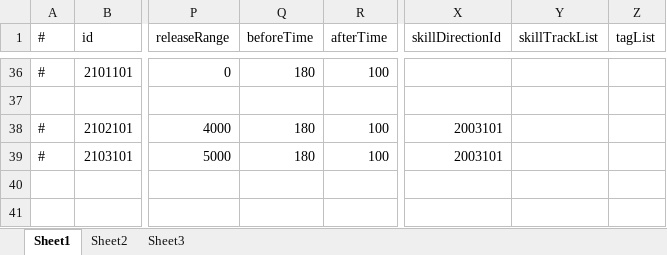
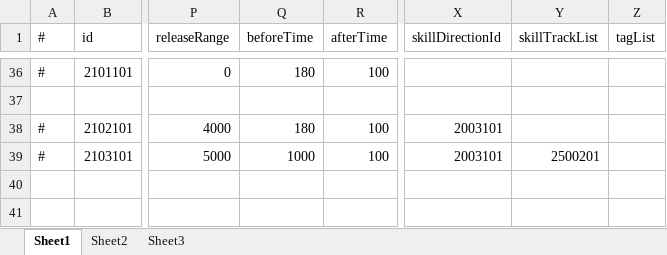
Before and after one commit to thanklzhang/001_GameFramework_Config, an Excel workbook: data_config/Skill.xlsx, sheet Sheet1, drawn as a sheet; only a part is shown, gaps mark what is left out; values as stored, in another font and other column widths than the file's, no borders; the diff names each change by its address in the sheet, - before the commit and + after, or states it on an @@ line.

```diff
--- a/data_config/Skill.xlsx (sheet Sheet1)
+++ b/data_config/Skill.xlsx (sheet Sheet1)
-Q39 (beforeTime): 180
+Q39 (beforeTime): 1000
-Y39 (skillTrackList): (empty)
+Y39 (skillTrackList): 2500201
```
Also changed, not shown: data_config/ResourceConfig.xlsx, data_config/SkillTrack.xlsx, 3 other files.
